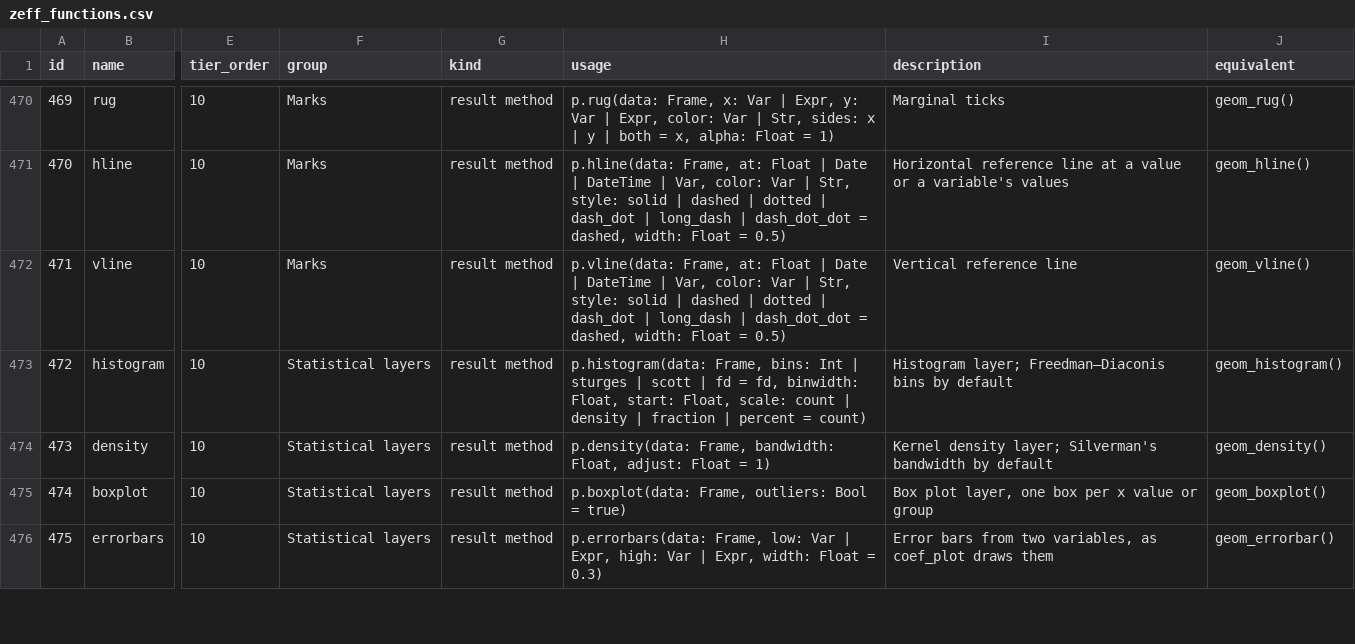
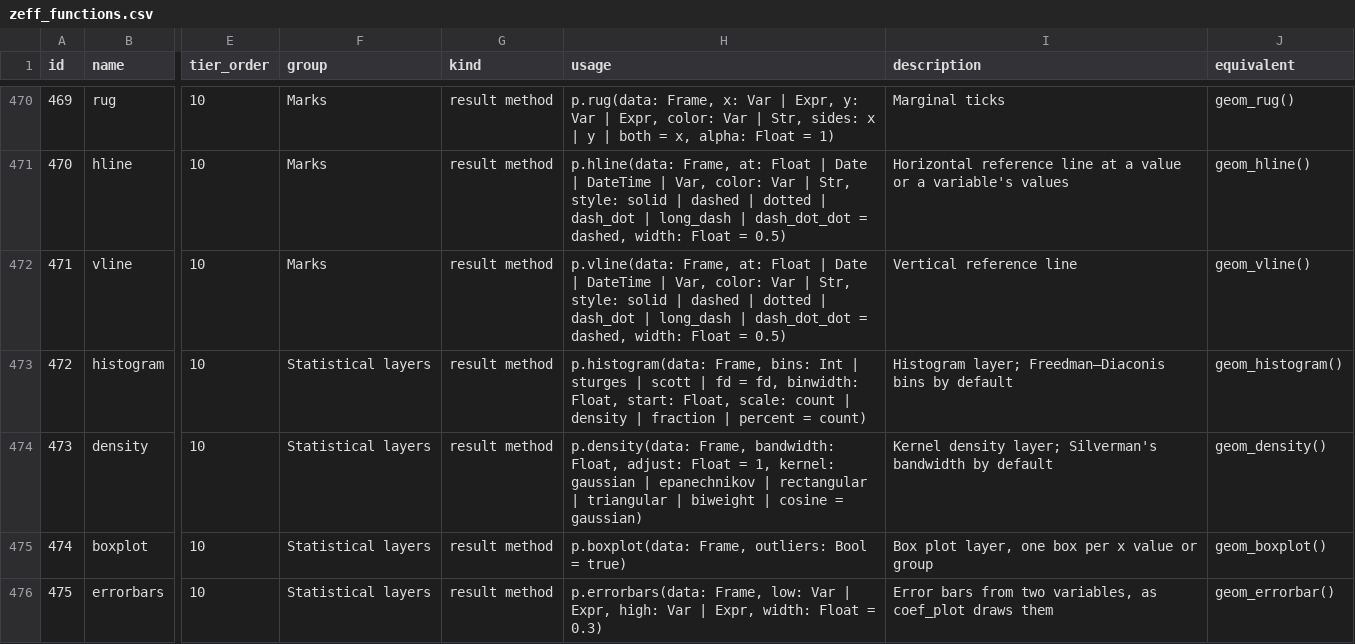
Before and after one commit to zoostat/zeff, a CSV file: docs/spec/zeff_functions.csv, drawn as a sheet; only a part is shown, gaps mark what is left out; the diff names each change by its address in the sheet, - before the commit and + after, or states it on an @@ line.

Commit message:
Add the density layer, with the estimate in stats (release 0.7.0, step 28b)
p.density() draws the kernel estimate of the density of x as a line, one
for each category of a colour and for each panel. The estimate is
computed in the stats package, which plot now depends on: Silverman's
bandwidth, bandwidth: and adjust:, and six kernels each scaled so that
the bandwidth is its standard deviation, at 512 places from three
bandwidths beyond the values. The bandwidth is that of R's bw.nrd0 and
the estimate that of R's direct computation, with every kernel. The
usage of catalogue row 473 gains kernel:.

```diff
--- a/docs/spec/zeff_functions.csv
+++ b/docs/spec/zeff_functions.csv
-H474 (usage): …Float = 1)
+H474 (usage): …Float = 1, kernel: gaussian | epanechnikov | rectangular | triangular | biweight | cosine = gaussian)
```
Also changed, not shown: 21 other files.
